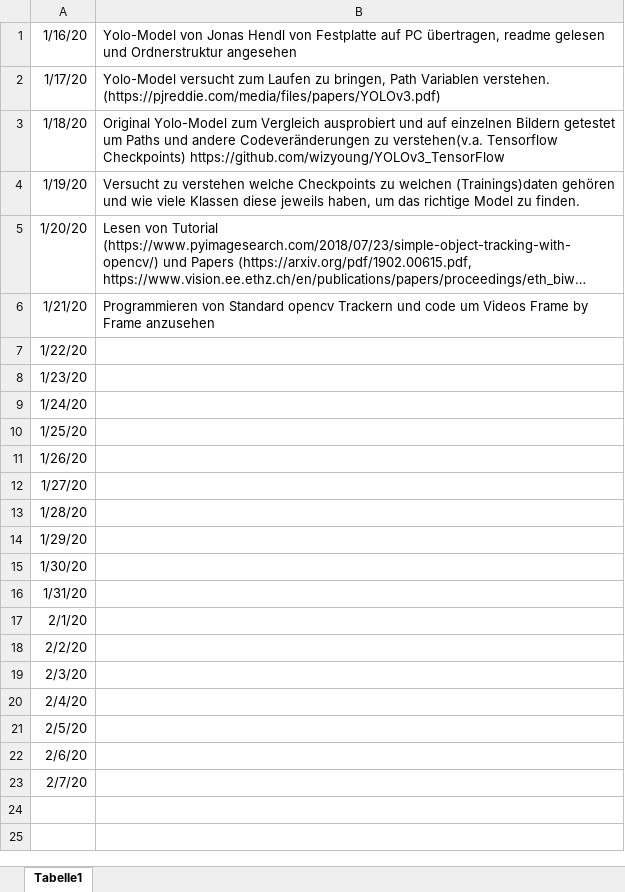
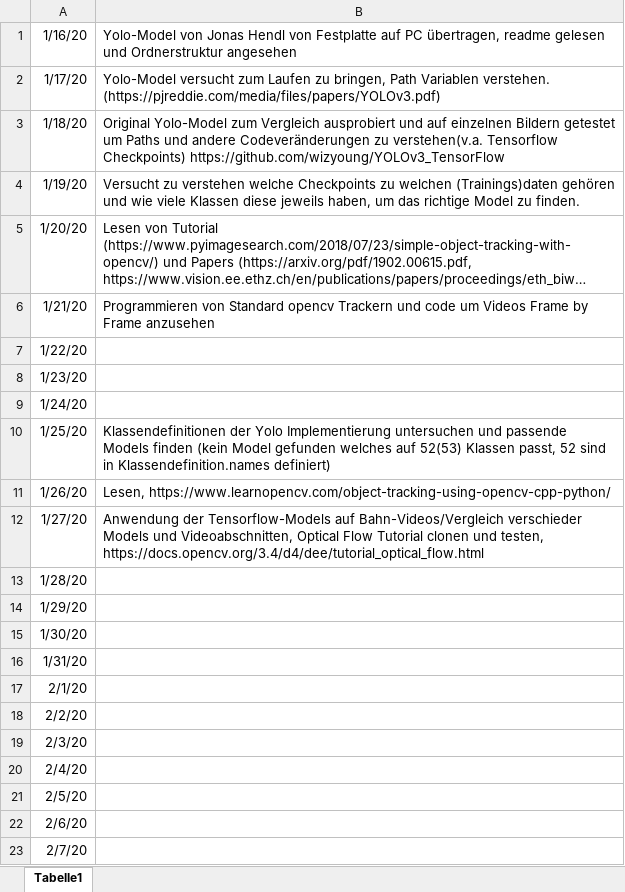
Before and after one commit to Mokronos/all, an Excel workbook: ba/Diary.xlsx, sheet Tabelle1, drawn as a sheet; long unchanged cells end in …; values as stored, in another font and other column widths than the file's, no borders; the diff names each change by its address in the sheet, - before the commit and + after, or states it on an @@ line.

Commit message:
updated diary

```diff
--- a/ba/Diary.xlsx (sheet Tabelle1)
+++ b/ba/Diary.xlsx (sheet Tabelle1)
-B10: (empty)
+B10: Klassendefinitionen der Yolo Implementierung untersuchen und passende Models finden (kein Model gefunden welches auf 52(53) Klassen passt, 52 sind in Klassendefinition.names definiert)
-B11: (empty)
+B11: Lesen, https://www.learnopencv.com/object-tracking-using-opencv-cpp-python/
-B12: (empty)
+B12: Anwendung der Tensorflow-Models auf Bahn-Videos/Vergleich verschieder Models und Videoabschnitten, Optical Flow Tutorial clonen und testen, https://docs.opencv.org/3.4/d4/dee/tutorial_optical_flow.html
```
